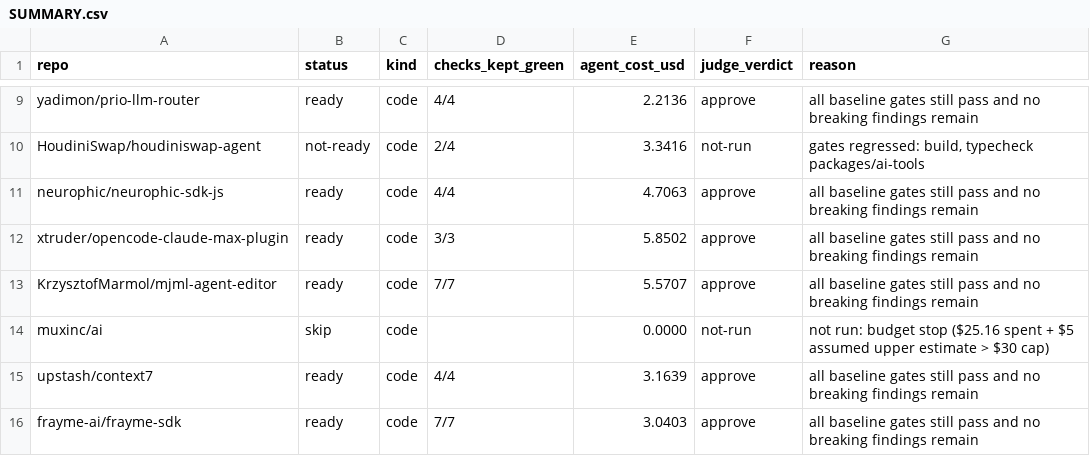
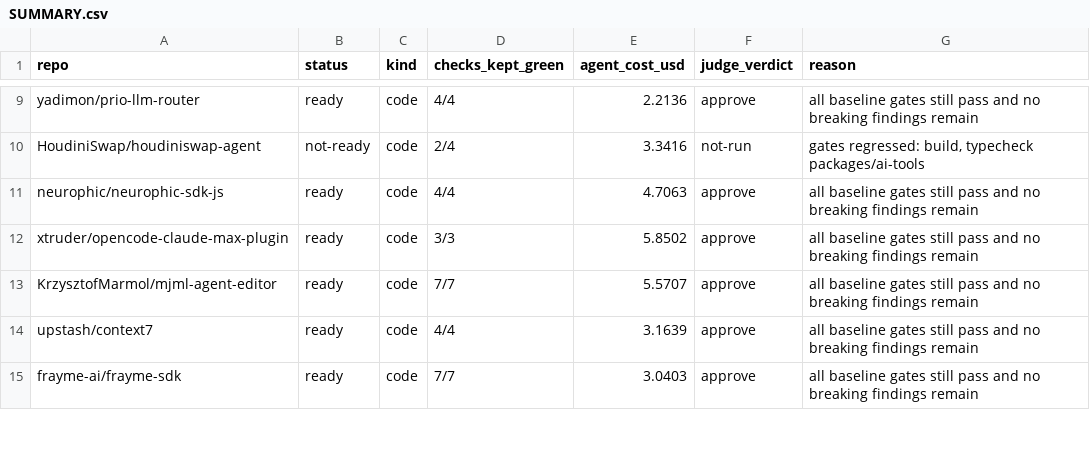
Before and after one commit to JayanthMalladi/shim, a CSV file: drafts/SUMMARY.csv, drawn as a sheet; only a part is shown, gaps mark what is left out; the diff covers the shown part only.

```diff
--- a/drafts/SUMMARY.csv
+++ b/drafts/SUMMARY.csv
@@ -13,3 +13,2 @@ xtruder/opencode-claude-max-plugin,ready,code,3/3,5.8502,approve,all baseline ga
 KrzysztofMarmol/mjml-agent-editor,ready,code,7/7,5.5707,approve,all baseline gates still pass and no breaking findings remain
-muxinc/ai,skip,code,,0.0000,not-run,not run: budget stop ($25.16 spent + $5 assumed upper estimate > $30 cap)
 upstash/context7,ready,code,4/4,3.1639,approve,all baseline gates still pass and no breaking findings remain
```
Also changed, not shown: 1 added row elsewhere in this file, 6 other files.
